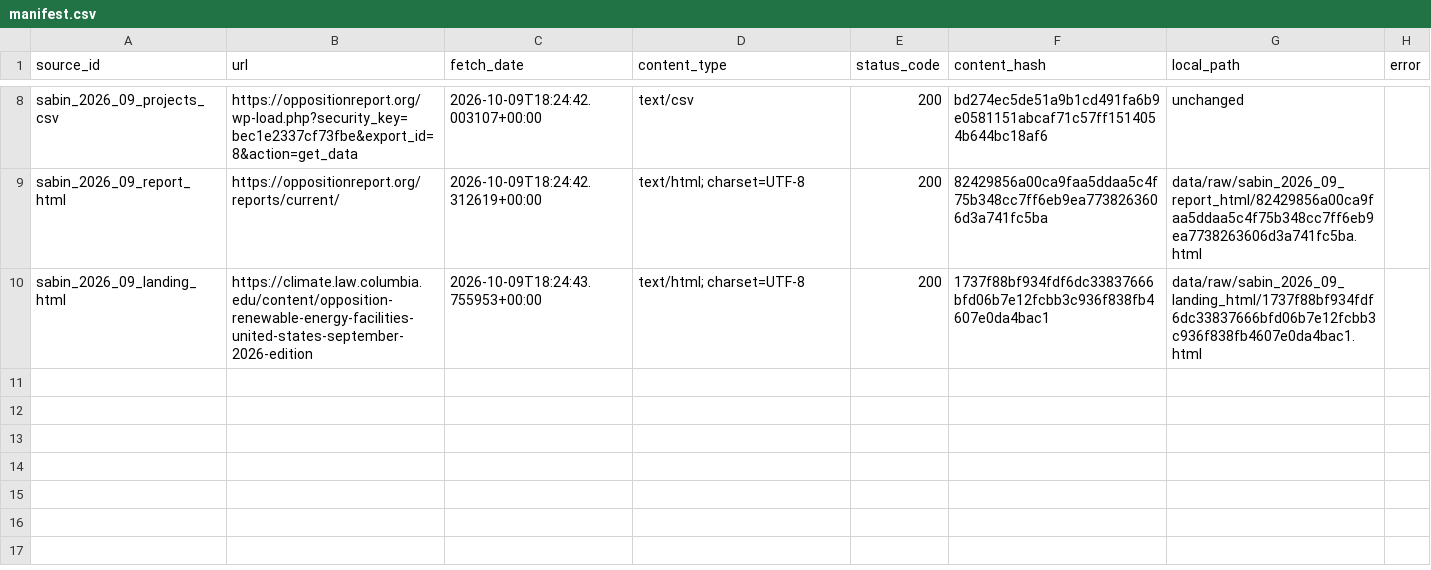
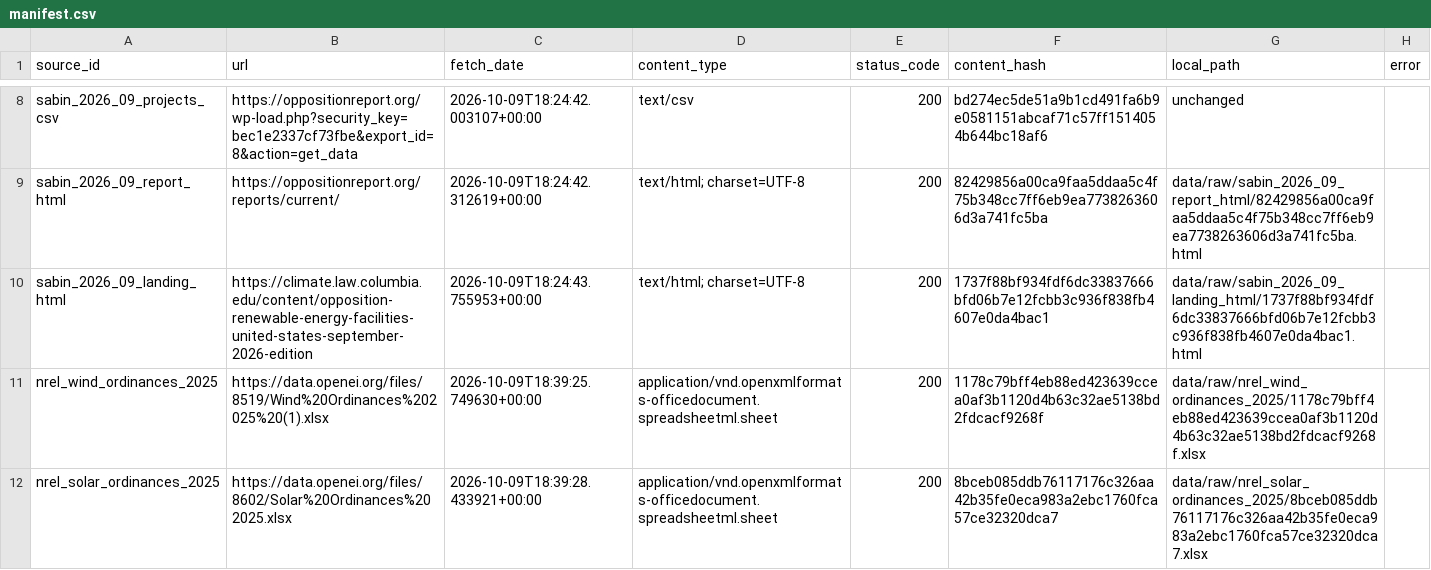
Before and after one commit to pricephillips/renewable-opposition, a CSV file: data/raw/manifest.csv, drawn as a sheet; only a part is shown, gaps mark what is left out; the diff names each change by its address in the sheet, - before the commit and + after, or states it on an @@ line.

```diff
--- a/data/raw/manifest.csv
+++ b/data/raw/manifest.csv
+row 11: nrel_wind_ordinances_2025 | https://data.openei.org/files/8519/Wind%20Ordinances%202025%20(1).xlsx | 2026-10-09T18:39:25.749630+00:00 | application/vnd.openxmlformats-officedocument.spreadsheetml.sheet | 200 | 1178c79bff4eb88ed423639ccea0af3b1120d4b63c32ae5138bd2fdcacf9268f | data/raw/nrel_wind_ordinances_2025/1178c79bff4eb88ed423639ccea0af3b1120d4b63c32ae5138bd2fdcacf9268f.xlsx
+row 12: nrel_solar_ordinances_2025 | https://data.openei.org/files/8602/Solar%20Ordinances%202025.xlsx | 2026-10-09T18:39:28.433921+00:00 | application/vnd.openxmlformats-officedocument.spreadsheetml.sheet | 200 | 8bceb085ddb76117176c326aa42b35fe0eca983a2ebc1760fca57ce32320dca7 | data/raw/nrel_solar_ordinances_2025/8bceb085ddb76117176c326aa42b35fe0eca983a2ebc1760fca57ce32320dca7.xlsx
```
Also changed, not shown: 19 other files.
